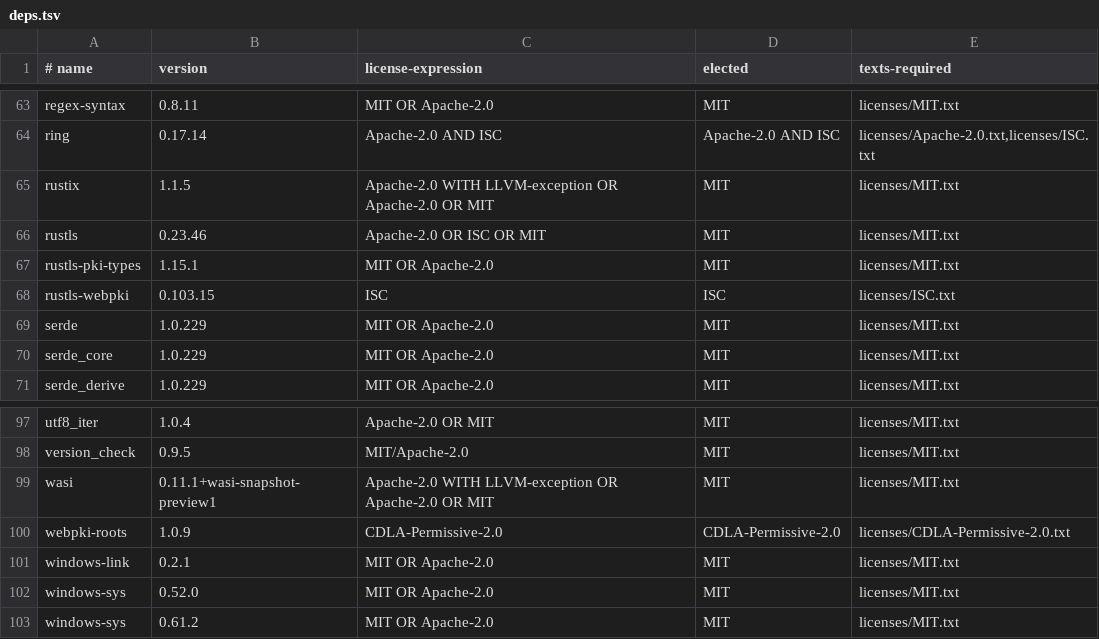
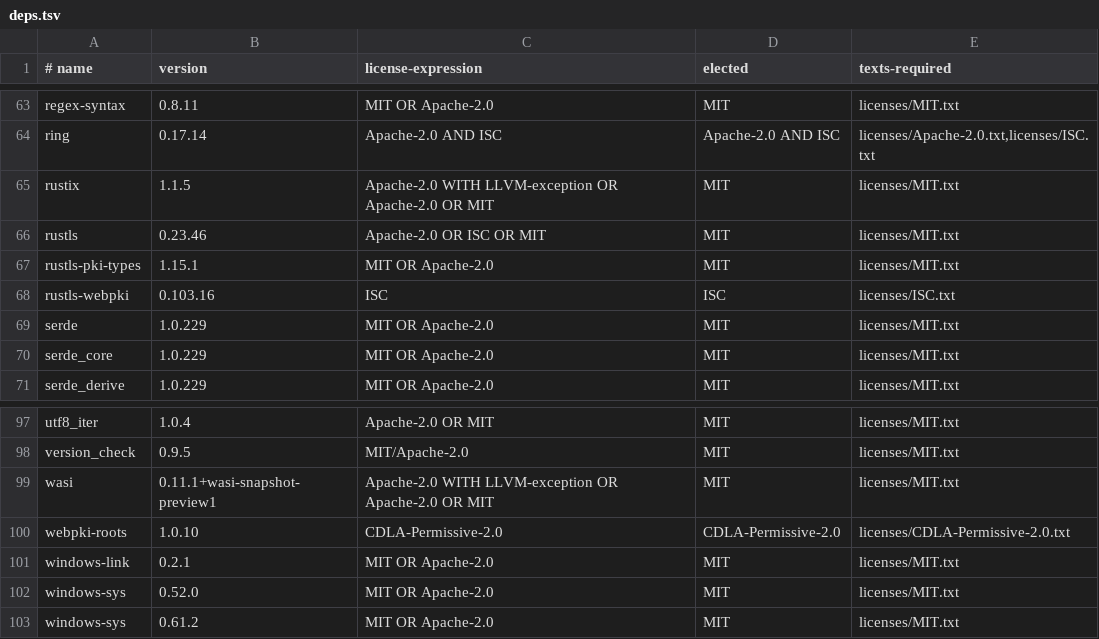
Before and after one commit to amgio38/opencraysec, a TSV file: licenses/deps.tsv, drawn as a sheet; only a part is shown, gaps mark what is left out.

```diff
--- a/licenses/deps.tsv
+++ b/licenses/deps.tsv
@@ -67,3 +67,3 @@ rustls	0.23.46	Apache-2.0 OR ISC OR MIT	MIT	licenses/MIT.txt
 rustls-pki-types	1.15.1	MIT OR Apache-2.0	MIT	licenses/MIT.txt
-rustls-webpki	0.103.15	ISC	ISC	licenses/ISC.txt
+rustls-webpki	0.103.16	ISC	ISC	licenses/ISC.txt
 serde	1.0.229	MIT OR Apache-2.0	MIT	licenses/MIT.txt
@@ -99,3 +99,3 @@ version_check	0.9.5	MIT/Apache-2.0	MIT	licenses/MIT.txt
 wasi	0.11.1+wasi-snapshot-preview1	Apache-2.0 WITH LLVM-exception OR Apache-2.0 OR MIT	MIT	licenses/MIT.txt
-webpki-roots	1.0.9	CDLA-Permissive-2.0	CDLA-Permissive-2.0	licenses/CDLA-Permissive-2.0.txt
+webpki-roots	1.0.10	CDLA-Permissive-2.0	CDLA-Permissive-2.0	licenses/CDLA-Permissive-2.0.txt
 windows-link	0.2.1	MIT OR Apache-2.0	MIT	licenses/MIT.txt
```
Also changed, not shown: 3 other files.
